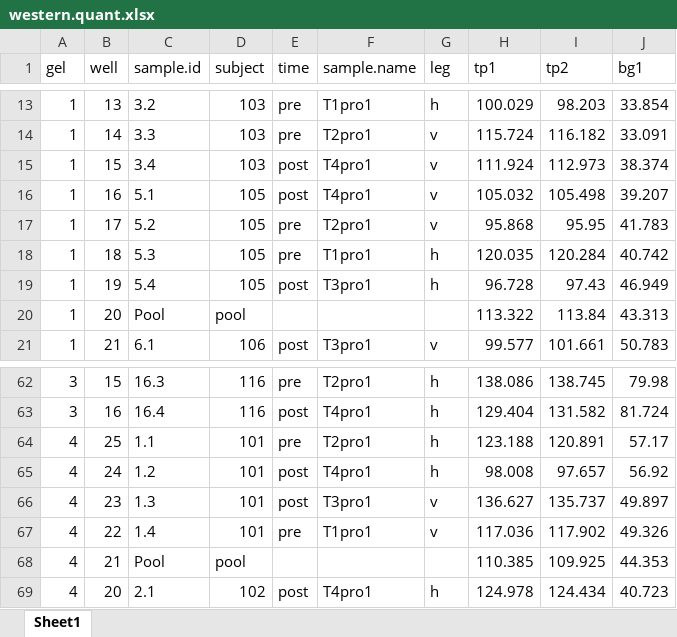
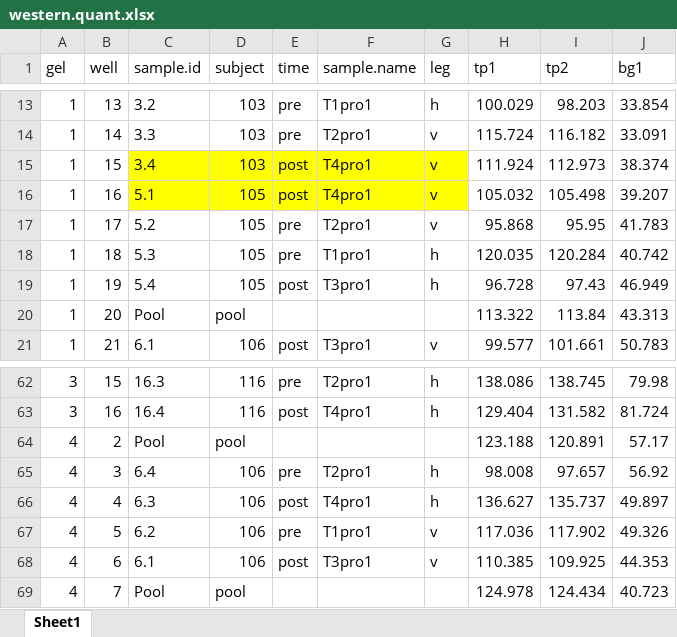
Before and after one commit to Kristianlian/ribose-paper, an Excel workbook: data/protein/western.quant.xlsx, sheet Sheet1, drawn as a sheet; only a part is shown, gaps mark what is left out; values as stored, in another font and other column widths than the file's, no borders; the diff covers the shown part only; the diff names each change by its address in the sheet, - before the commit and + after, or states it on an @@ line.

Commit message:
fixed western quantification

```diff
--- a/data/protein/western.quant.xlsx (sheet Sheet1)
+++ b/data/protein/western.quant.xlsx (sheet Sheet1)
-C15:G16 fill: none
+C15:G16 fill: #FFFF00
-B64 (well): 25
+B64 (well): 2
-C64 (sample.id): 1.1
+C64 (sample.id): Pool
-D64 (subject): 101
+D64 (subject): pool
-E64 (time): pre
+E64 (time): (empty)
-F64 (sample.name): T2pro1
+F64 (sample.name): (empty)
-G64 (leg): h
+G64 (leg): (empty)
-B65 (well): 24
+B65 (well): 3
-C65 (sample.id): 1.2
+C65 (sample.id): 6.4
-D65:D67 (subject): 101
+D65:D67 (subject): 106
-E65 (time): post
+E65 (time): pre
-F65 (sample.name): T4pro1
+F65 (sample.name): T2pro1
-B66 (well): 23
+B66 (well): 4
-C66 (sample.id): 1.3
+C66 (sample.id): 6.3
-F66 (sample.name): T3pro1
+F66 (sample.name): T4pro1
-G66 (leg): v
+G66 (leg): h
-B67 (well): 22
+B67 (well): 5
-C67 (sample.id): 1.4
+C67 (sample.id): 6.2
-B68 (well): 21
+B68 (well): 6
-C68 (sample.id): Pool
+C68 (sample.id): 6.1
-D68 (subject): pool
+D68 (subject): 106
-E68 (time): (empty)
+E68 (time): post
-F68 (sample.name): (empty)
+F68 (sample.name): T3pro1
-G68 (leg): (empty)
+G68 (leg): v
-B69 (well): 20
+B69 (well): 7
-C69 (sample.id): 2.1
+C69 (sample.id): Pool
-D69 (subject): 102
+D69 (subject): pool
-E69 (time): post
+E69 (time): (empty)
-F69 (sample.name): T4pro1
+F69 (sample.name): (empty)
-G69 (leg): h
+G69 (leg): (empty)
```
Also changed, not shown: 279 edited cells and cell formats elsewhere in this sheet, 1 other file.
